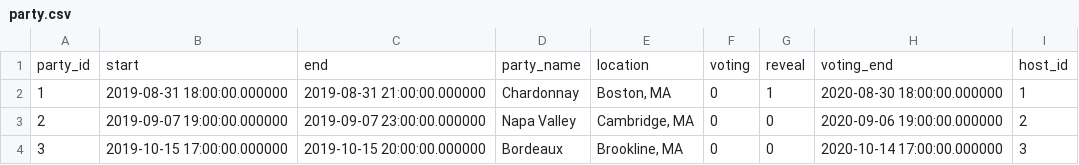
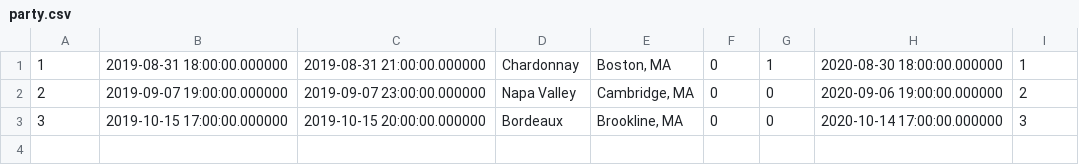
Before and after one commit to ccyueh/ct_capstone, a CSV file: app/static/files/party.csv, drawn as a sheet; the diff names each change by its address in the sheet, - before the commit and + after, or states it on an @@ line.

```diff
--- a/app/static/files/party.csv
+++ b/app/static/files/party.csv
-row 1: party_id | start | end | party_name | location | voting | reveal | voting_end | host_id
```
Also changed, not shown: app/static/files/user.csv, 2 other files.
